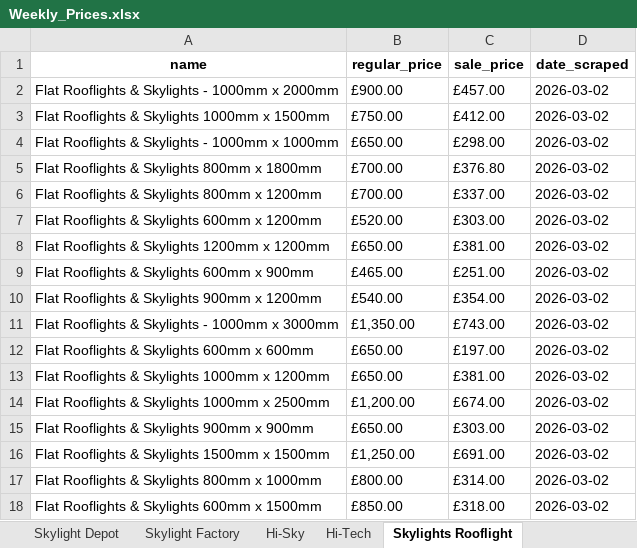
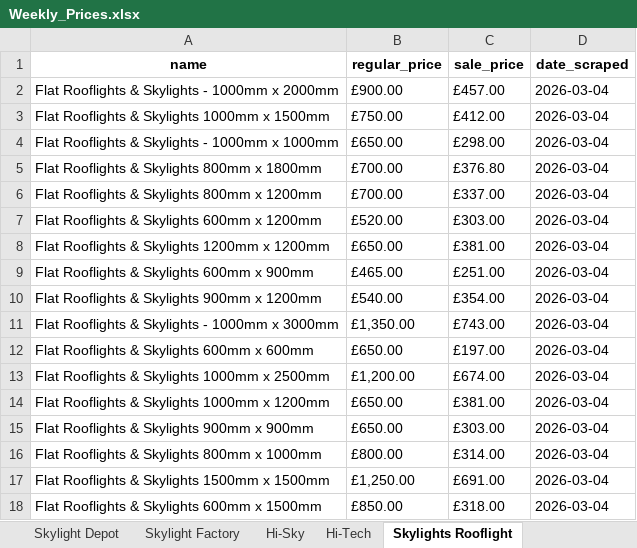
Before and after one commit to ValKoDim/price-scrape-UK, an Excel workbook: Weekly_Prices.xlsx, sheet Skylights Rooflight, drawn as a sheet; values as stored, in another font and other column widths than the file's, no borders; removed rows and columns are numbered as before the commit, all else as after; the diff names each change by its address in the sheet, - before the commit and + after, or states it on an @@ line.

```diff
--- a/Weekly_Prices.xlsx (sheet Skylights Rooflight)
+++ b/Weekly_Prices.xlsx (sheet Skylights Rooflight)
-D2:D12 (date_scraped): 2026-03-02
+D2:D12 (date_scraped): 2026-03-04
-row 13: Flat Rooflights & Skylights 1000mm x 1200mm | £650.00 | £381.00 | 2026-03-02
-D13 (date_scraped): 2026-03-02
+D13 (date_scraped): 2026-03-04
+row 14: Flat Rooflights & Skylights 1000mm x 1200mm | £650.00 | £381.00 | 2026-03-04
-D15 (date_scraped): 2026-03-02
+D15 (date_scraped): 2026-03-04
-row 16: Flat Rooflights & Skylights 1500mm x 1500mm | £1,250.00 | £691.00 | 2026-03-02
-D16 (date_scraped): 2026-03-02
+D16 (date_scraped): 2026-03-04
+row 17: Flat Rooflights & Skylights 1500mm x 1500mm | £1,250.00 | £691.00 | 2026-03-04
-D18 (date_scraped): 2026-03-02
+D18 (date_scraped): 2026-03-04
```
Also changed, not shown: sheet Lanterns Direct, sheet Hi-Sky, sheet Skylight Factory, sheet Hi-Tech, sheet Skylight Depot.
